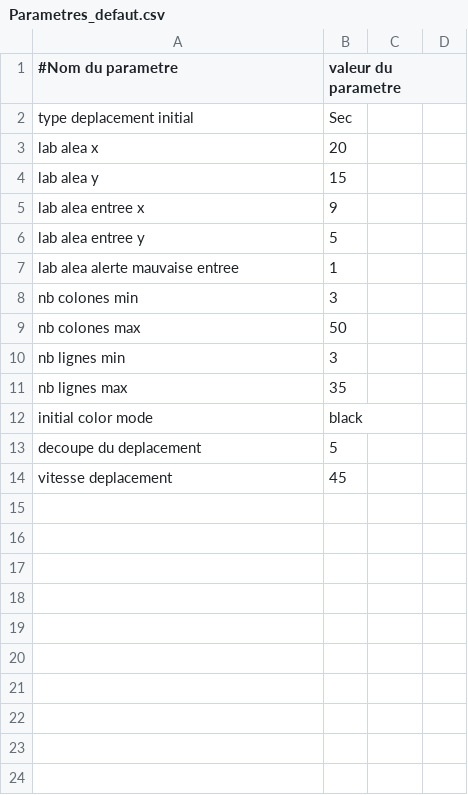
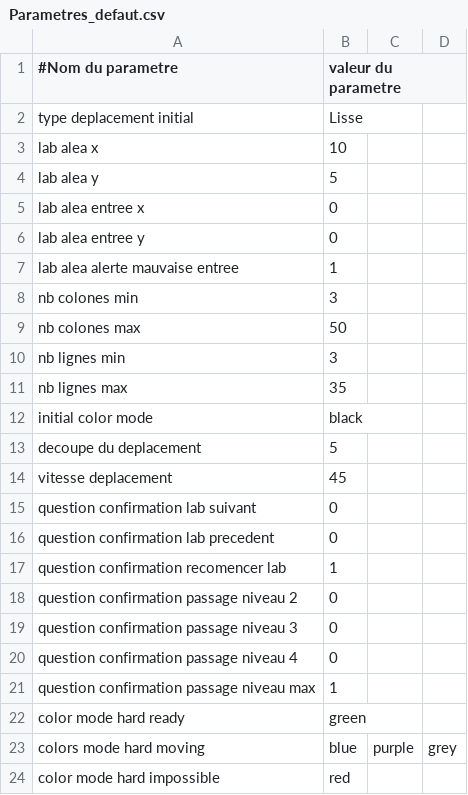
Before and after one commit to Maxe2005/Labyrinthes, a CSV file: Parametres_defaut.csv, drawn as a sheet.

Commit message:
Ajout mode HARD + modif sur labs aléa

```diff
--- a/Parametres_defaut.csv
+++ b/Parametres_defaut.csv
@@ -1,7 +1,7 @@
 #Nom du parametre, valeur du parametre
-type deplacement initial,Sec
-lab alea x,20
-lab alea y,15
-lab alea entree x,9
-lab alea entree y,5
+type deplacement initial,Lisse
+lab alea x,10
+lab alea y,5
+lab alea entree x,0
+lab alea entree y,0
 lab alea alerte mauvaise entree,1
@@ -14 +14,11 @@ decoupe du deplacement,5
 vitesse deplacement,45
+question confirmation lab suivant,0
+question confirmation lab precedent,0
+question confirmation recomencer lab,1
+question confirmation passage niveau 2,0
+question confirmation passage niveau 3,0
+question confirmation passage niveau 4,0
+question confirmation passage niveau max,1
+color mode hard ready,green
+colors mode hard moving,blue,purple,grey
+color mode hard impossible,red
```
Also changed, not shown: 2 other files.
